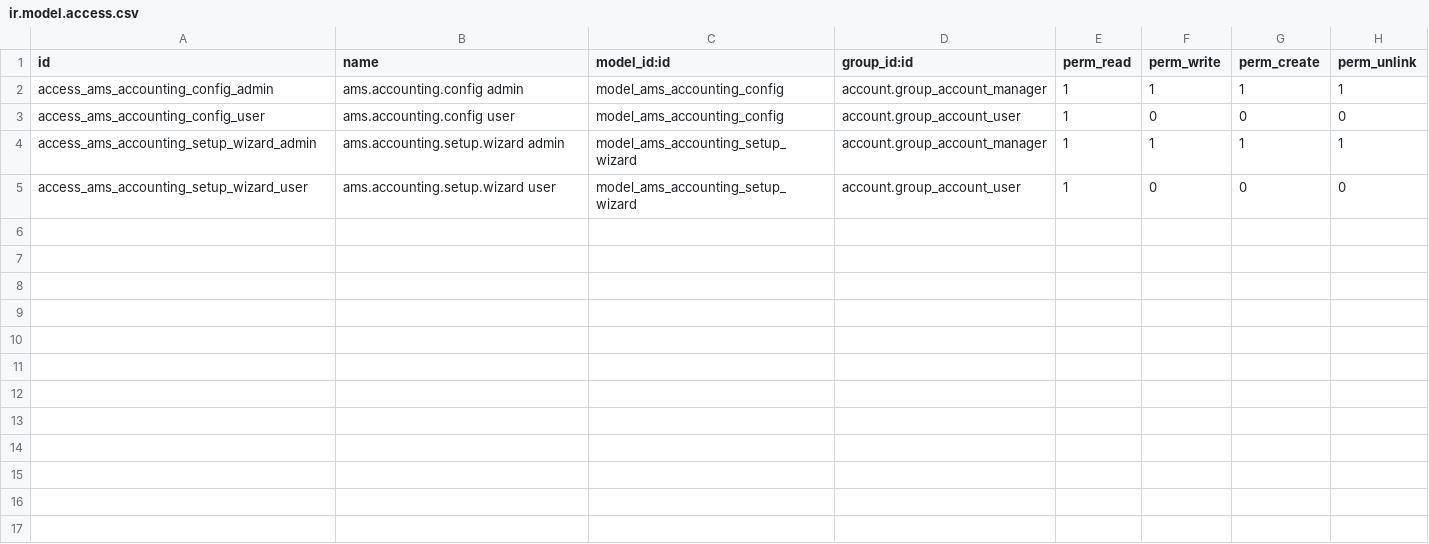
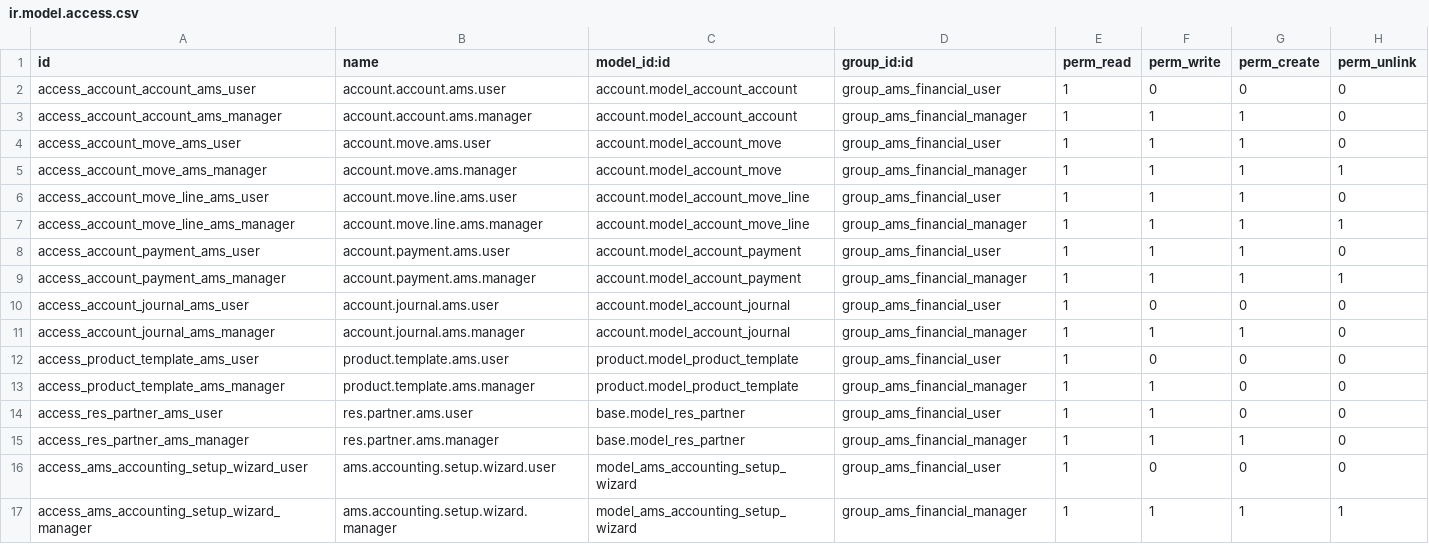
Before and after one commit to belgianspud/odoo_ams, a CSV file: custom_addons/ams_base_accounting/security/ir.model.access.csv, drawn as a sheet.

Commit message:
ui changes to improve useablilty of accounting modules

```diff
--- a/custom_addons/ams_base_accounting/security/ir.model.access.csv
+++ b/custom_addons/ams_base_accounting/security/ir.model.access.csv
@@ -1,5 +1,17 @@
 id,name,model_id:id,group_id:id,perm_read,perm_write,perm_create,perm_unlink
-access_ams_accounting_config_admin,ams.accounting.config admin,model_ams_accounting_config,account.group_account_manager,1,1,1,1
-access_ams_accounting_config_user,ams.accounting.config user,model_ams_accounting_config,account.group_account_user,1,0,0,0
-access_ams_accounting_setup_wizard_admin,ams.accounting.setup.wizard admin,model_ams_accounting_setup_wizard,account.group_account_manager,1,1,1,1
-access_ams_accounting_setup_wizard_user,ams.accounting.setup.wizard user,model_ams_accounting_setup_wizard,account.group_account_user,1,0,0,0
+access_account_account_ams_user,account.account.ams.user,account.model_account_account,group_ams_financial_user,1,0,0,0
+access_account_account_ams_manager,account.account.ams.manager,account.model_account_account,group_ams_financial_manager,1,1,1,0
+access_account_move_ams_user,account.move.ams.user,account.model_account_move,group_ams_financial_user,1,1,1,0
+access_account_move_ams_manager,account.move.ams.manager,account.model_account_move,group_ams_financial_manager,1,1,1,1
+access_account_move_line_ams_user,account.move.line.ams.user,account.model_account_move_line,group_ams_financial_user,1,1,1,0
+access_account_move_line_ams_manager,account.move.line.ams.manager,account.model_account_move_line,group_ams_financial_manager,1,1,1,1
+access_account_payment_ams_user,account.payment.ams.user,account.model_account_payment,group_ams_financial_user,1,1,1,0
+access_account_payment_ams_manager,account.payment.ams.manager,account.model_account_payment,group_ams_financial_manager,1,1,1,1
+access_account_journal_ams_user,account.journal.ams.user,account.model_account_journal,group_ams_financial_user,1,0,0,0
+access_account_journal_ams_manager,account.journal.ams.manager,account.model_account_journal,group_ams_financial_manager,1,1,1,0
+access_product_template_ams_user,product.template.ams.user,product.model_product_template,group_ams_financial_user,1,0,0,0
+access_product_template_ams_manager,product.template.ams.manager,product.model_product_template,group_ams_financial_manager,1,1,0,0
+access_res_partner_ams_user,res.partner.ams.user,base.model_res_partner,group_ams_financial_user,1,1,0,0
+access_res_partner_ams_manager,res.partner.ams.manager,base.model_res_partner,group_ams_financial_manager,1,1,1,0
+access_ams_accounting_setup_wizard_user,ams.accounting.setup.wizard.user,model_ams_accounting_setup_wizard,group_ams_financial_user,1,0,0,0
+access_ams_accounting_setup_wizard_manager,ams.accounting.setup.wizard.manager,model_ams_accounting_setup_wizard,group_ams_financial_manager,1,1,1,1
```
Also changed, not shown: 33 other files.
